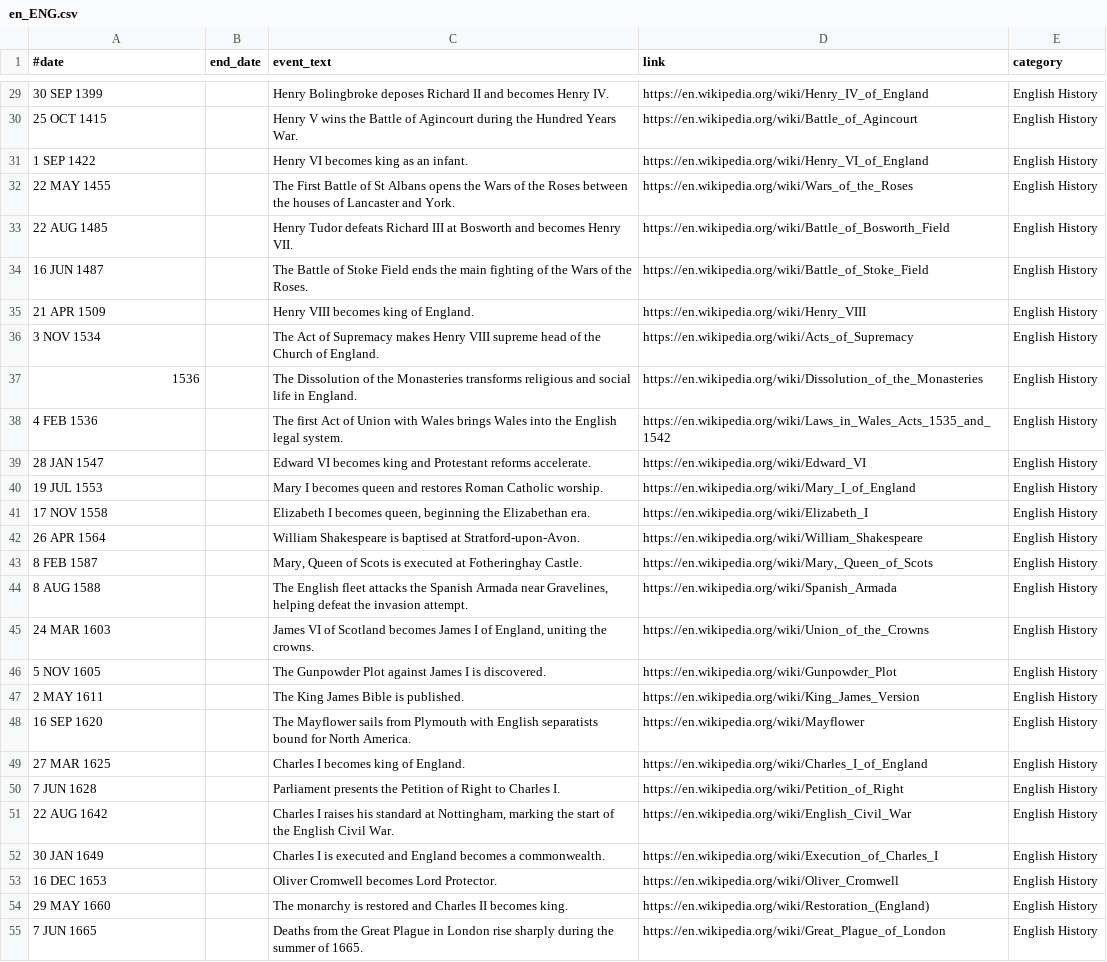
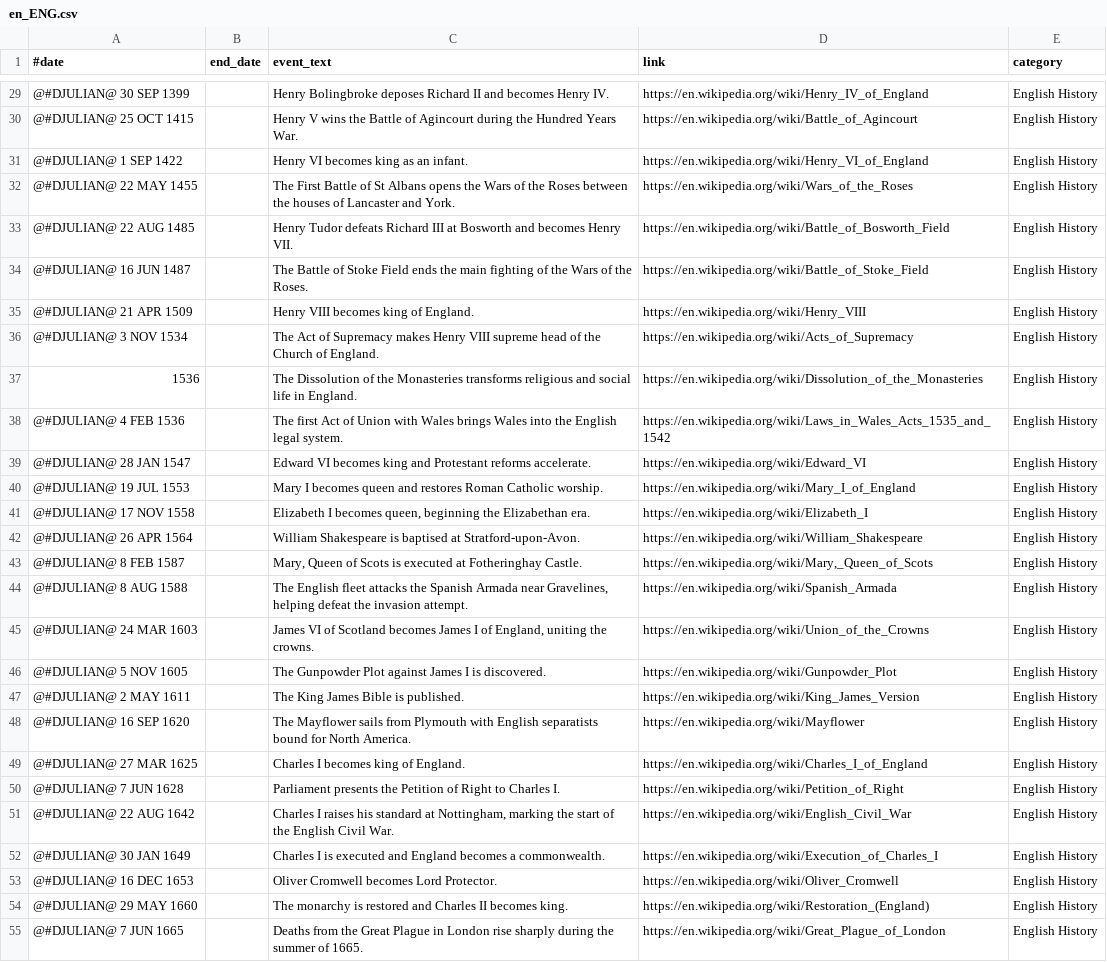
Before and after one commit to PottsNet/potts-historical-facts, a CSV file: resources/data/en_ENG.csv, drawn as a sheet; only a part is shown, gaps mark what is left out; the diff covers the shown part only; the diff names each change by its address in the sheet, - before the commit and + after, or states it on an @@ line.

Commit message:
Mark pre-1752 English dates as Julian (#14)

```diff
--- a/resources/data/en_ENG.csv
+++ b/resources/data/en_ENG.csv
-A29 (#date): 30 SEP 1399
+A29 (#date): @#DJULIAN@ 30 SEP 1399
-A30 (#date): 25 OCT 1415
+A30 (#date): @#DJULIAN@ 25 OCT 1415
-A31 (#date): 1 SEP 1422
+A31 (#date): @#DJULIAN@ 1 SEP 1422
-A32 (#date): 22 MAY 1455
+A32 (#date): @#DJULIAN@ 22 MAY 1455
-A33 (#date): 22 AUG 1485
+A33 (#date): @#DJULIAN@ 22 AUG 1485
-A34 (#date): 16 JUN 1487
+A34 (#date): @#DJULIAN@ 16 JUN 1487
-A35 (#date): 21 APR 1509
+A35 (#date): @#DJULIAN@ 21 APR 1509
-A36 (#date): 3 NOV 1534
+A36 (#date): @#DJULIAN@ 3 NOV 1534
-A38 (#date): 4 FEB 1536
+A38 (#date): @#DJULIAN@ 4 FEB 1536
-A39 (#date): 28 JAN 1547
+A39 (#date): @#DJULIAN@ 28 JAN 1547
-A40 (#date): 19 JUL 1553
+A40 (#date): @#DJULIAN@ 19 JUL 1553
-A41 (#date): 17 NOV 1558
+A41 (#date): @#DJULIAN@ 17 NOV 1558
-A42 (#date): 26 APR 1564
+A42 (#date): @#DJULIAN@ 26 APR 1564
-A43 (#date): 8 FEB 1587
+A43 (#date): @#DJULIAN@ 8 FEB 1587
-A44 (#date): 8 AUG 1588
+A44 (#date): @#DJULIAN@ 8 AUG 1588
-A45 (#date): 24 MAR 1603
+A45 (#date): @#DJULIAN@ 24 MAR 1603
-A46 (#date): 5 NOV 1605
+A46 (#date): @#DJULIAN@ 5 NOV 1605
-A47 (#date): 2 MAY 1611
+A47 (#date): @#DJULIAN@ 2 MAY 1611
-A48 (#date): 16 SEP 1620
+A48 (#date): @#DJULIAN@ 16 SEP 1620
-A49 (#date): 27 MAR 1625
+A49 (#date): @#DJULIAN@ 27 MAR 1625
-A50 (#date): 7 JUN 1628
+A50 (#date): @#DJULIAN@ 7 JUN 1628
-A51 (#date): 22 AUG 1642
+A51 (#date): @#DJULIAN@ 22 AUG 1642
-A52 (#date): 30 JAN 1649
+A52 (#date): @#DJULIAN@ 30 JAN 1649
-A53 (#date): 16 DEC 1653
+A53 (#date): @#DJULIAN@ 16 DEC 1653
-A54 (#date): 29 MAY 1660
+A54 (#date): @#DJULIAN@ 29 MAY 1660
-A55 (#date): 7 JUN 1665
+A55 (#date): @#DJULIAN@ 7 JUN 1665
```
Also changed, not shown: 31 edited cells elsewhere in this file.
